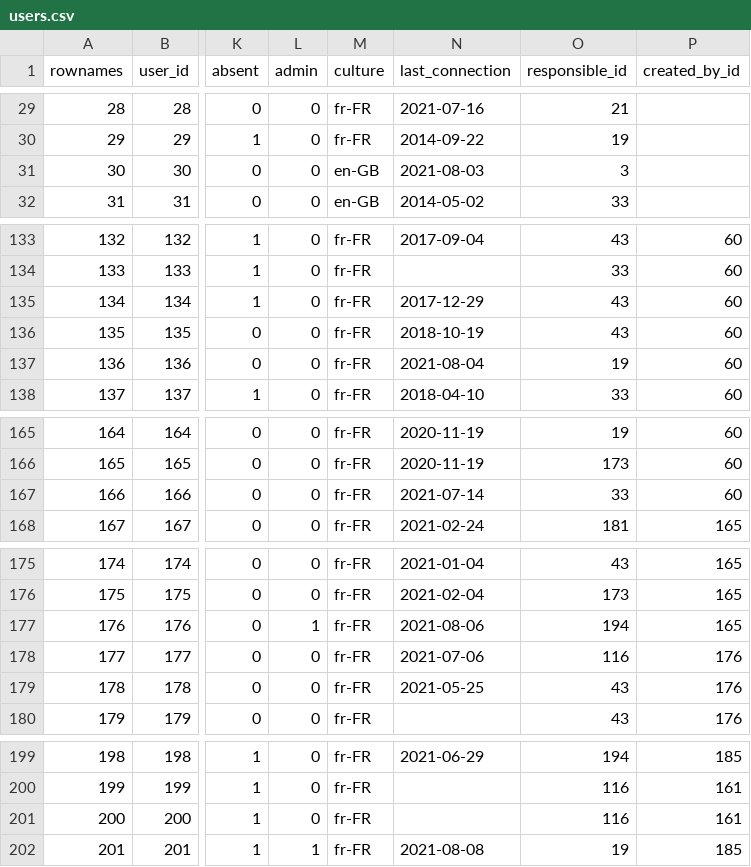
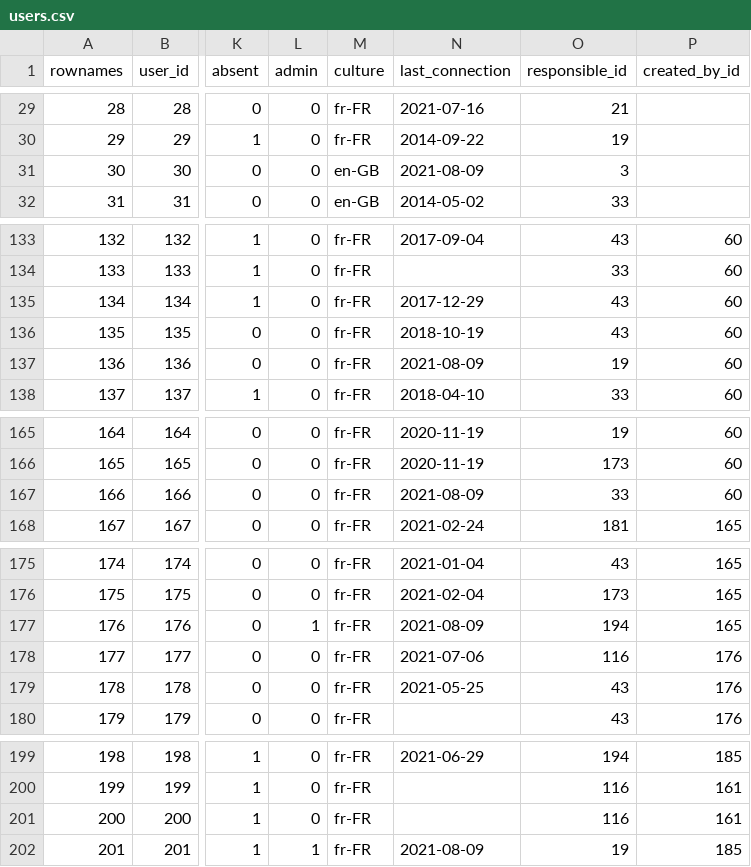
Before and after one commit to s-balandine/typology-dump, a CSV file: data/users.csv, drawn as a sheet; only a part is shown, gaps mark what is left out; the diff names each change by its address in the sheet, - before the commit and + after, or states it on an @@ line.

```diff
--- a/data/users.csv
+++ b/data/users.csv
-N31 (last_connection): 2021-08-03
+N31 (last_connection): 2021-08-09
-N137 (last_connection): 2021-08-04
+N137 (last_connection): 2021-08-09
-N167 (last_connection): 2021-07-14
+N167 (last_connection): 2021-08-09
-N177 (last_connection): 2021-08-06
+N177 (last_connection): 2021-08-09
-N202 (last_connection): 2021-08-08
+N202 (last_connection): 2021-08-09
```
Also changed, not shown: data/macro_budgets.csv, 3 other files.
